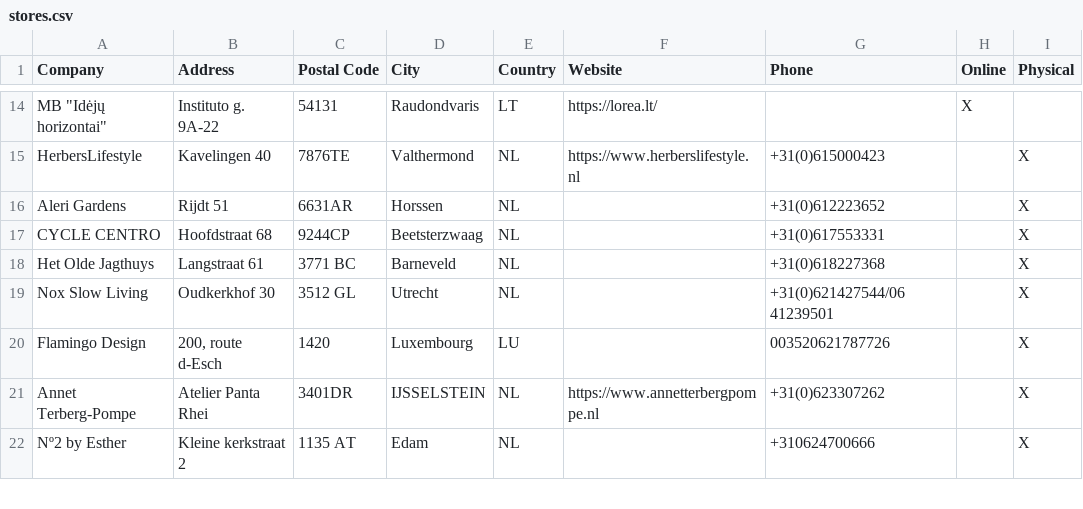
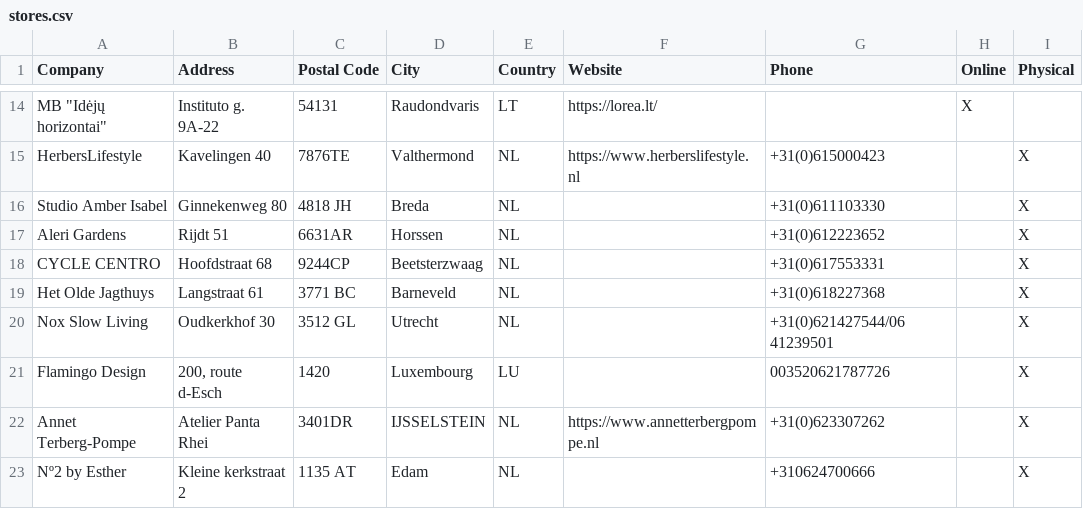
Before and after one commit to NicoBang/nordal-store-locator, a CSV file: stores.csv, drawn as a sheet; only a part is shown, gaps mark what is left out; the diff names each change by its address in the sheet, - before the commit and + after, or states it on an @@ line.

```diff
--- a/stores.csv
+++ b/stores.csv
+row 16: Studio Amber Isabel | Ginnekenweg 80 | 4818 JH | Breda | NL |  | +31(0)611103330 |  | X
```
Also changed, not shown: 2 other files.
